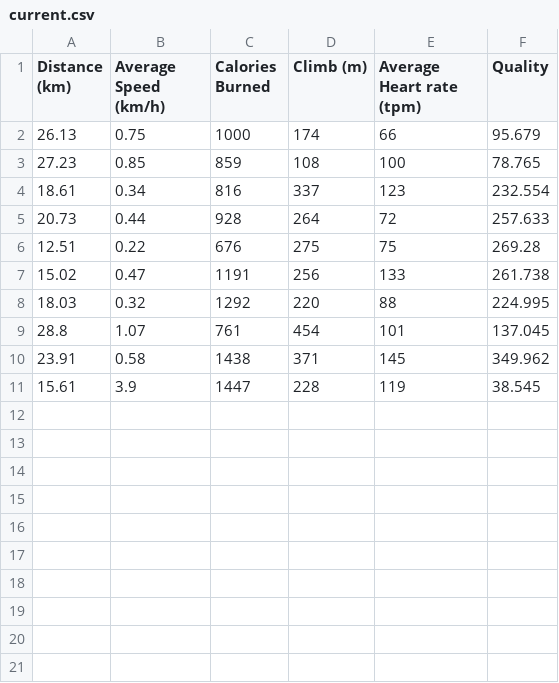
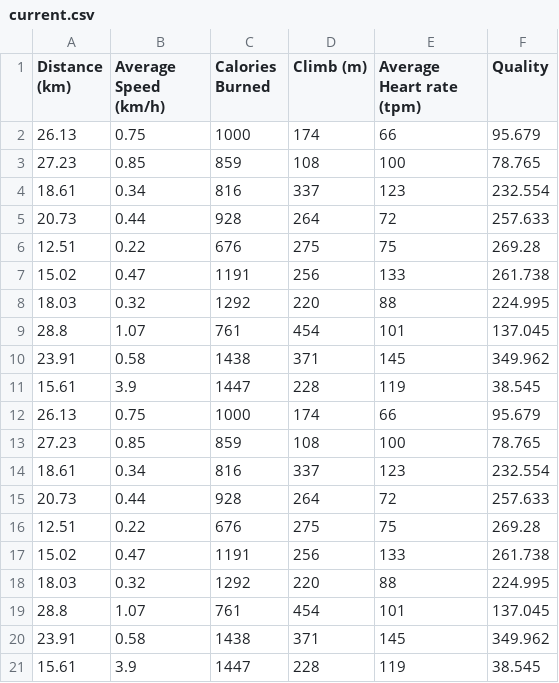
Before and after one commit to giorgiaBertacchini/MLOps-ProductionPhase, a CSV file: MLOps -observability/datasets/current.csv, drawn as a sheet.

```diff
--- a/MLOps -observability/datasets/current.csv
+++ b/MLOps -observability/datasets/current.csv
@@ -11 +11,11 @@ Distance (km),Average Speed (km/h),Calories Burned,Climb (m),Average Heart rate
 15.61,3.9,1447,228,119,38.545
+26.13,0.75,1000,174,66,95.679
+27.23,0.85,859,108,100,78.765
+18.61,0.34,816,337,123,232.554
+20.73,0.44,928,264,72,257.633
+12.51,0.22,676,275,75,269.28
+15.02,0.47,1191,256,133,261.738
+18.03,0.32,1292,220,88,224.995
+28.8,1.07,761,454,101,137.045
+23.91,0.58,1438,371,145,349.962
+15.61,3.9,1447,228,119,38.545
```
Also changed, not shown: 14 other files.
